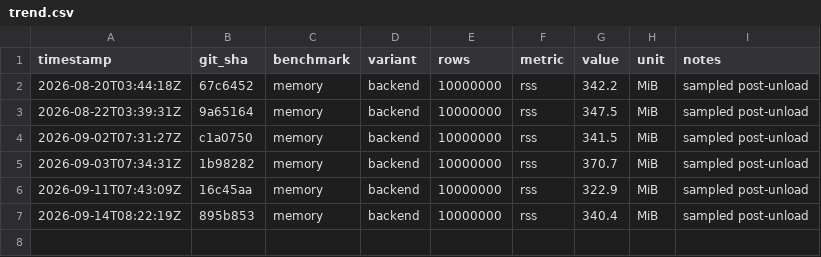
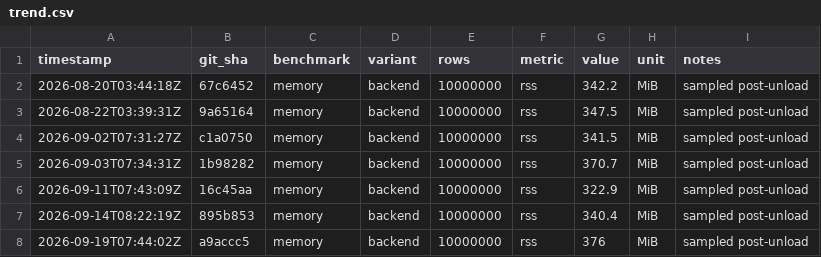
Before and after one commit to msmygit/cassyx, a CSV file: bench/trend.csv, drawn as a sheet.

Commit message:
bench: nightly results 2026-09-19 [skip ci]

```diff
--- a/bench/trend.csv
+++ b/bench/trend.csv
@@ -7 +7,2 @@ timestamp,git_sha,benchmark,variant,rows,metric,value,unit,notes
 2026-09-14T08:22:19Z,895b853,memory,backend,10000000,rss,340.4,MiB,sampled post-unload
+2026-09-19T07:44:02Z,a9accc5,memory,backend,10000000,rss,376,MiB,sampled post-unload
```
